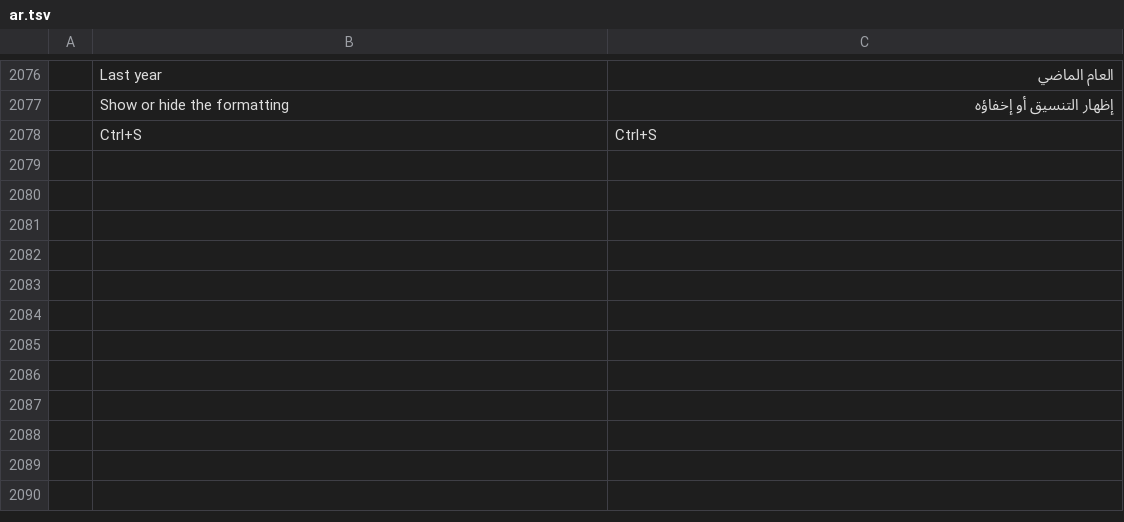
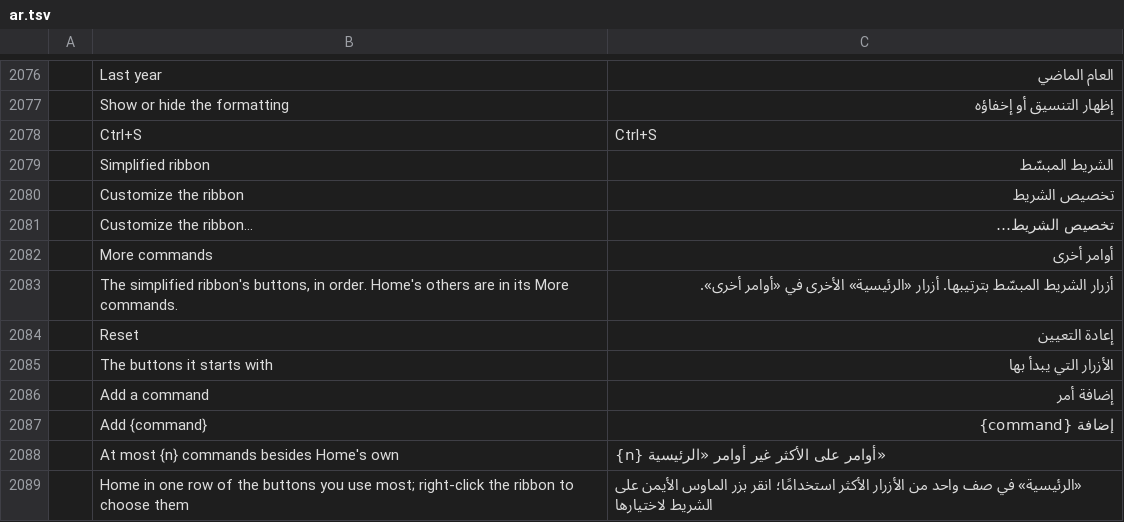
Before and after one commit to dmoghnie/mailcraft, a TSV file: crates/ui-egui/src/i18n/ar.tsv, drawn as a sheet; only a part is shown, gaps mark what is left out; the diff names each change by its address in the sheet, - before the commit and + after, or states it on an @@ line.

```diff
--- a/crates/ui-egui/src/i18n/ar.tsv
+++ b/crates/ui-egui/src/i18n/ar.tsv
+row 2079:  | Simplified ribbon | الشريط المبسّط
+row 2080:  | Customize the ribbon | تخصيص الشريط
+row 2081:  | Customize the ribbon… | تخصيص الشريط…
+row 2082:  | More commands | أوامر أخرى
+row 2083:  | The simplified ribbon's buttons, in order. Home's others are in its More commands. | أزرار الشريط المبسّط بترتيبها. أزرار «الرئيسية» الأخرى في «أوامر أخرى».
+row 2084:  | Reset | إعادة التعيين
+row 2085:  | The buttons it starts with | الأزرار التي يبدأ بها
+row 2086:  | Add a command | إضافة أمر
+row 2087:  | Add {command} | إضافة {command}
+row 2088:  | At most {n} commands besides Home's own | {n} أوامر على الأكثر غير أوامر «الرئيسية»
+row 2089:  | Home in one row of the buttons you use most; right-click the ribbon to choose them | «الرئيسية» في صف واحد من الأزرار الأكثر استخدامًا؛ انقر بزر الماوس الأيمن على الشريط لاختيارها
```
Also changed, not shown: crates/ui-egui/src/i18n/de.tsv, crates/ui-egui/src/i18n/he.tsv, 35 other files.
